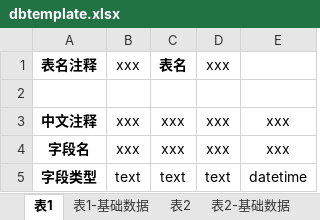
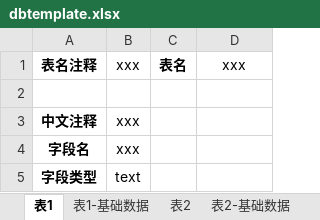
Before and after one commit to mm-tpl/next, an Excel workbook: public/tpl/dbtemplate.xlsx, sheet 表1, drawn as a sheet; values as stored, in another font and other column widths than the file's, no borders; removed rows and columns are numbered as before the commit, all else as after; the diff names each change by its address in the sheet, - before the commit and + after, or states it on an @@ line.

```diff
--- a/public/tpl/dbtemplate.xlsx (sheet 表1)
+++ b/public/tpl/dbtemplate.xlsx (sheet 表1)
-column D, rows 1-5: xxx |  | xxx | xxx | text
-D1: (empty)
+D1: xxx
-C3:C4: xxx
+C3:C4: (empty)
-D3:D4: xxx
+D3:D4: (empty)
-C5: text
+C5: (empty)
-D5: datetime
+D5: (empty)
```
Also changed, not shown: sheet 表1-基础数据, sheet 表2-基础数据, sheet 表3-基础数据, sheet 表4-基础数据, sheet 表2, sheet 表3, 1 more sheet.
